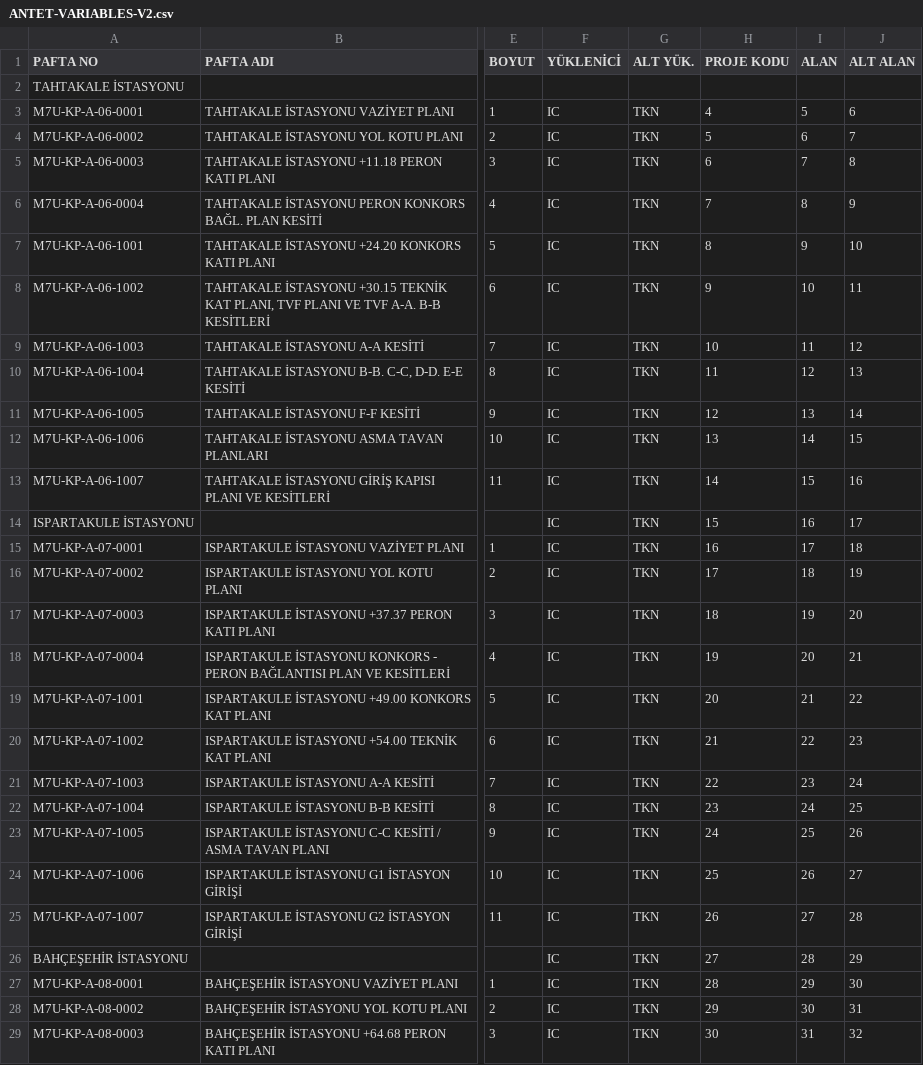
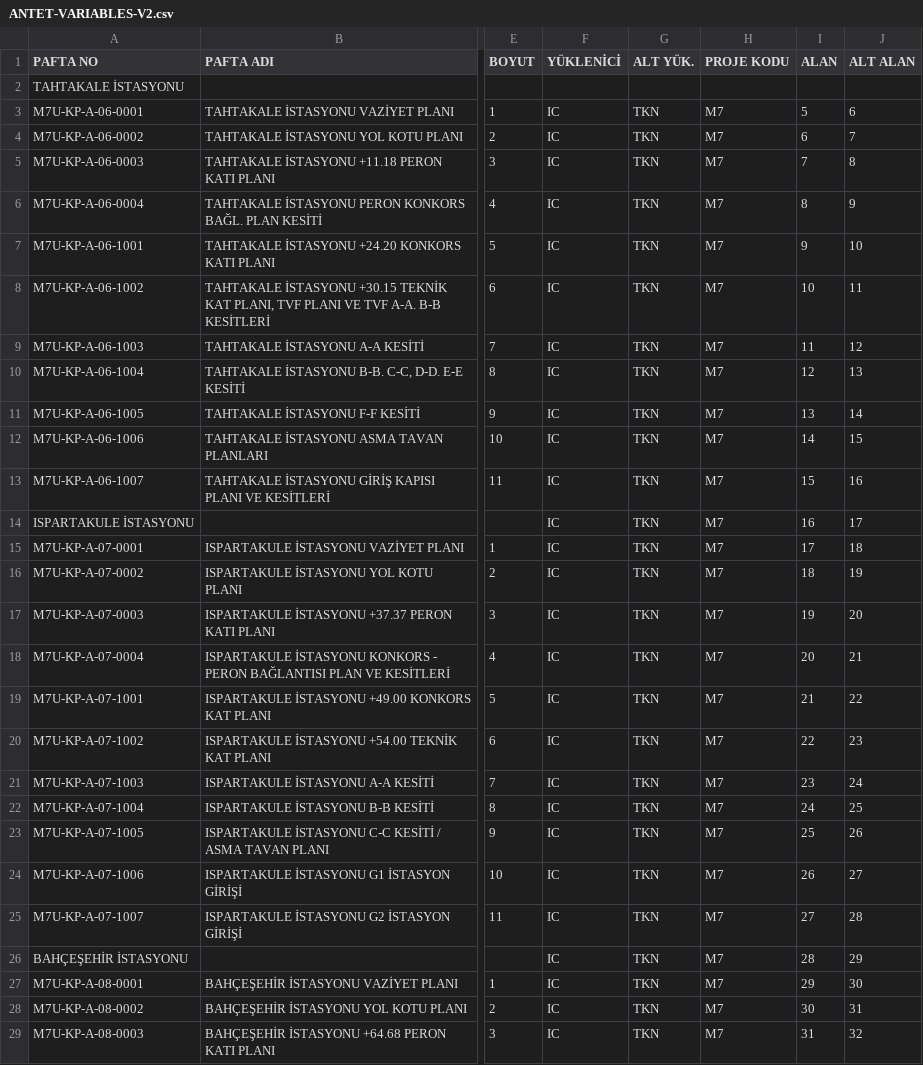
Before and after one commit to bahayalniz/tekfenRandomStudies, a CSV file: excel_to_letterhead/documents/DATA/ANTET-VARIABLES-V2.csv, drawn as a sheet; only a part is shown, gaps mark what is left out; the diff covers the shown part only; the diff names each change by its address in the sheet, - before the commit and + after, or states it on an @@ line.

```diff
--- a/excel_to_letterhead/documents/DATA/ANTET-VARIABLES-V2.csv
+++ b/excel_to_letterhead/documents/DATA/ANTET-VARIABLES-V2.csv
-H3 (PROJE KODU): 4
+H3 (PROJE KODU): M7
-H4 (PROJE KODU): 5
+H4 (PROJE KODU): M7
-H5 (PROJE KODU): 6
+H5 (PROJE KODU): M7
-H6 (PROJE KODU): 7
+H6 (PROJE KODU): M7
-H7 (PROJE KODU): 8
+H7 (PROJE KODU): M7
-H8 (PROJE KODU): 9
+H8 (PROJE KODU): M7
-H9 (PROJE KODU): 10
+H9 (PROJE KODU): M7
-H10 (PROJE KODU): 11
+H10 (PROJE KODU): M7
-H11 (PROJE KODU): 12
+H11 (PROJE KODU): M7
-H12 (PROJE KODU): 13
+H12 (PROJE KODU): M7
-H13 (PROJE KODU): 14
+H13 (PROJE KODU): M7
-H14 (PROJE KODU): 15
+H14 (PROJE KODU): M7
-H15 (PROJE KODU): 16
+H15 (PROJE KODU): M7
-H16 (PROJE KODU): 17
+H16 (PROJE KODU): M7
-H17 (PROJE KODU): 18
+H17 (PROJE KODU): M7
-H18 (PROJE KODU): 19
+H18 (PROJE KODU): M7
-H19 (PROJE KODU): 20
+H19 (PROJE KODU): M7
-H20 (PROJE KODU): 21
+H20 (PROJE KODU): M7
-H21 (PROJE KODU): 22
+H21 (PROJE KODU): M7
-H22 (PROJE KODU): 23
+H22 (PROJE KODU): M7
-H23 (PROJE KODU): 24
+H23 (PROJE KODU): M7
-H24 (PROJE KODU): 25
+H24 (PROJE KODU): M7
-H25 (PROJE KODU): 26
+H25 (PROJE KODU): M7
-H26 (PROJE KODU): 27
+H26 (PROJE KODU): M7
-H27 (PROJE KODU): 28
+H27 (PROJE KODU): M7
-H28 (PROJE KODU): 29
+H28 (PROJE KODU): M7
-H29 (PROJE KODU): 30
+H29 (PROJE KODU): M7
```
Also changed, not shown: 51 edited cells elsewhere in this file, 59 other files.
